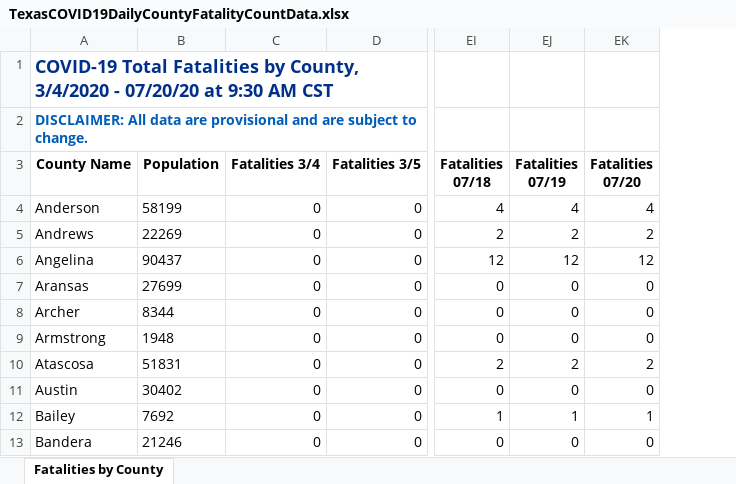
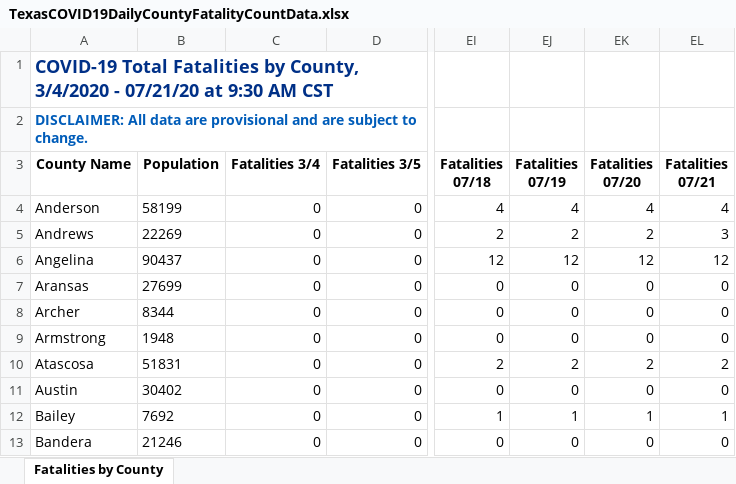
Before and after one commit to joetidwell/COVID, an Excel workbook: data/TexasCOVID19DailyCountyFatalityCountData.xlsx, sheet Fatalities by County, drawn as a sheet; only a part is shown, gaps mark what is left out; values as stored, in another font and other column widths than the file's, no borders; the diff names each change by its address in the sheet, - before the commit and + after, or states it on an @@ line.

```diff
--- a/data/TexasCOVID19DailyCountyFatalityCountData.xlsx (sheet Fatalities by County)
+++ b/data/TexasCOVID19DailyCountyFatalityCountData.xlsx (sheet Fatalities by County)
+column EL (Fatalities 07/21), rows 4-13: 4 | 3 | 12 | 0 | 0 | 0 | 2 | 0 | 1 | 0
-A1 (County Name): …3/4/2020 - 07/20/20 at 9:30…
+A1 (County Name): …3/4/2020 - 07/21/20 at 9:30…
```
Also changed, not shown: data/TexasCOVID19DailyCountyCaseCountData.xlsx, 6 other files.
